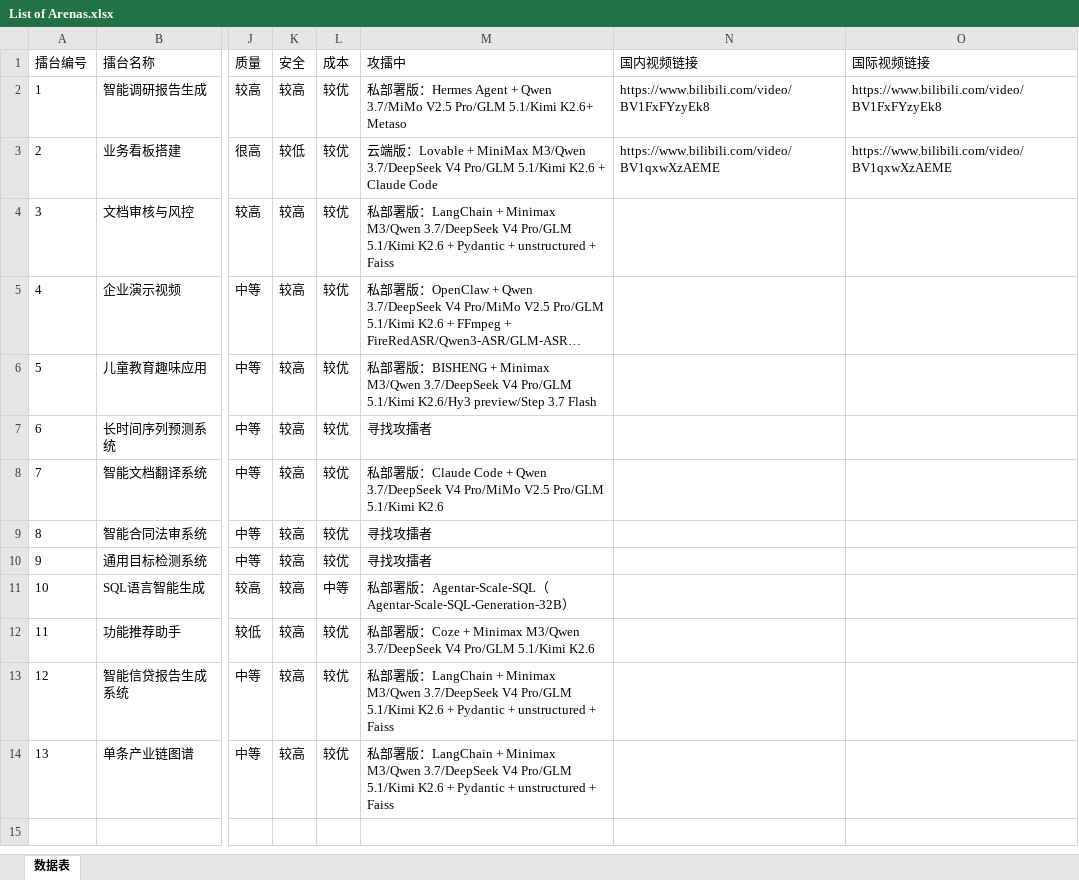
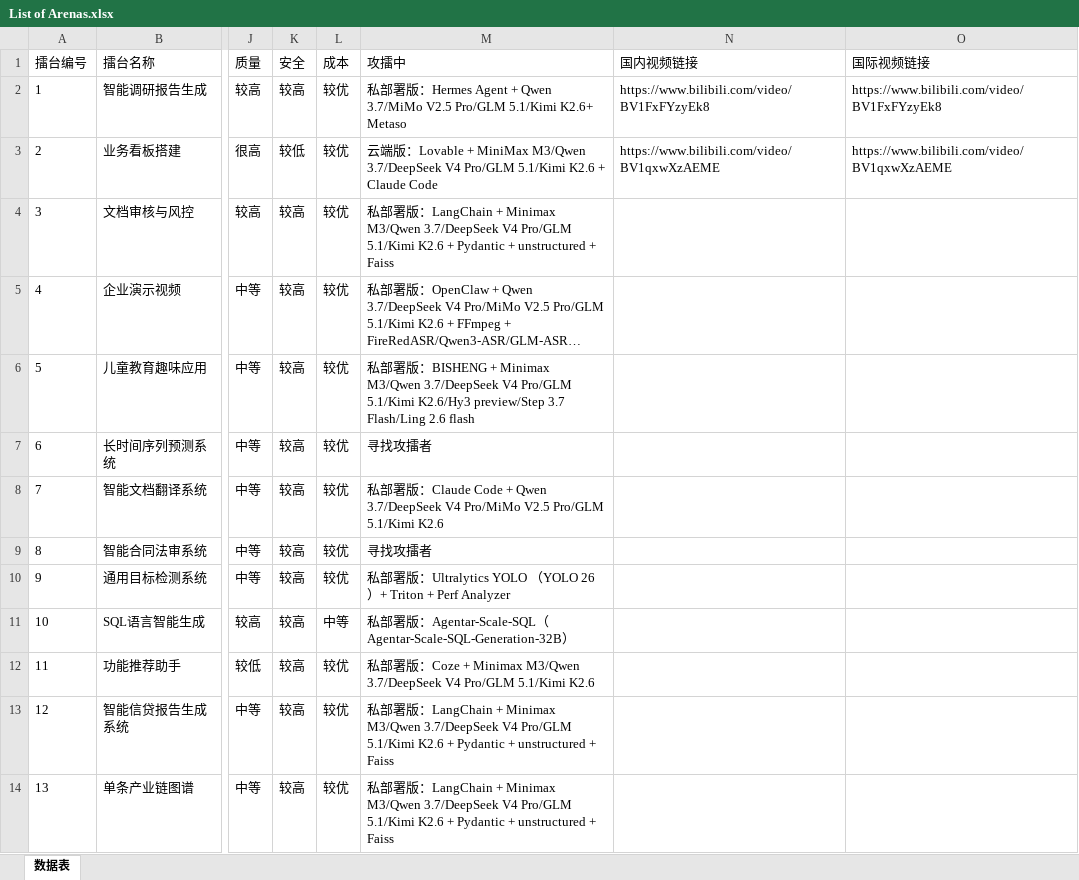
Before and after one commit to if2116/rw-playground, an Excel workbook: Content/Arena/List of Arenas.xlsx, sheet 数据表, drawn as a sheet; only a part is shown, gaps mark what is left out; long unchanged cells end in …; values as stored, in another font and other column widths than the file's, no borders; the diff names each change by its address in the sheet, - before the commit and + after, or states it on an @@ line.

```diff
--- a/Content/Arena/List of Arenas.xlsx (sheet 数据表)
+++ b/Content/Arena/List of Arenas.xlsx (sheet 数据表)
-M6 (攻擂中): …preview/Step 3.7 Flash
+M6 (攻擂中): …preview/Step 3.7 Flash/Ling 2.6 flash
-M10 (攻擂中): 寻找攻擂者
+M10 (攻擂中): 私部署版：Ultralytics YOLO （YOLO 26）+ Triton + Perf Analyzer
```
Also changed, not shown: 54 other files.
